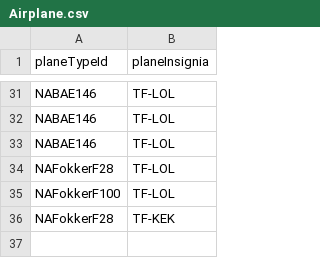
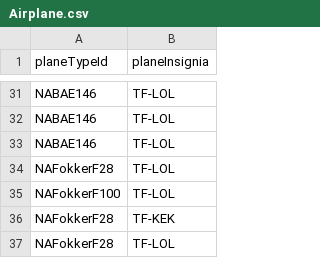
Before and after one commit to irmalexandra/vln1_chuck_nan, a CSV file: code/repo/Airplane.csv, drawn as a sheet; only a part is shown, gaps mark what is left out.

Commit message:
kkkk

```diff
--- a/code/repo/Airplane.csv
+++ b/code/repo/Airplane.csv
@@ -36 +36,2 @@ NAFokkerF100,TF-LOL
 NAFokkerF28,TF-KEK
+NAFokkerF28,TF-LOL
```
